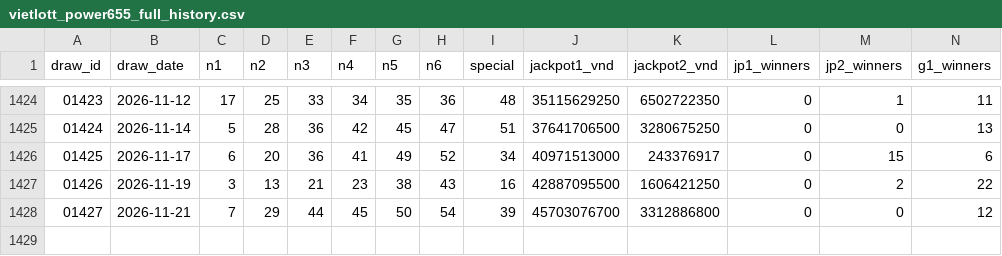
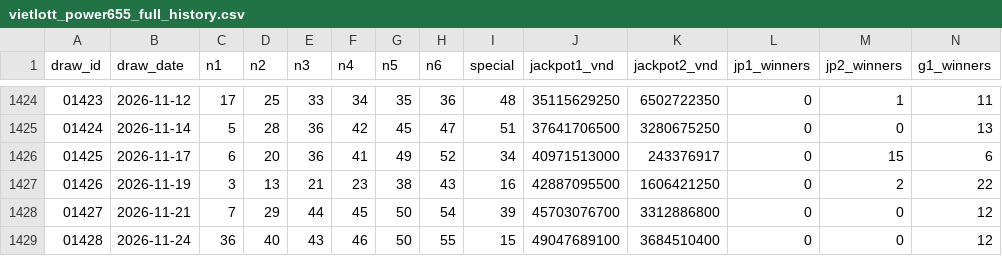
Before and after one commit to vammm121/vietlott-tracker, a CSV file: vietlott_power655_full_history.csv, drawn as a sheet; only a part is shown, gaps mark what is left out; rows hold the shown columns only; the diff names each change by its address in the sheet, - before the commit and + after, or states it on an @@ line.

```diff
--- a/vietlott_power655_full_history.csv
+++ b/vietlott_power655_full_history.csv
+row 1429: 01428 | 2026-11-24 | 36 | 40 | 43 | 46 | 50 | 55 | 15 | 49047689100 | 3684510400 | 0 | 0 | 12
```
Also changed, not shown: 3 other files.
